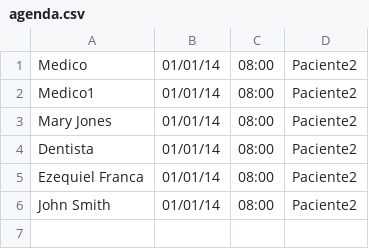
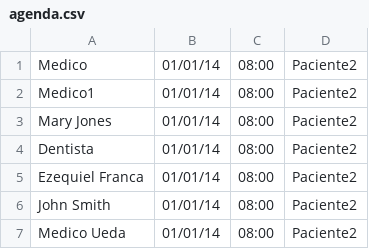
Before and after one commit to ezefranca/EP3-POO-BCC, a CSV file: agenda.csv, drawn as a sheet; the diff names each change by its address in the sheet, - before the commit and + after, or states it on an @@ line.

```diff
--- a/agenda.csv
+++ b/agenda.csv
+row 7: Medico Ueda | 01/01/14 | 08:00 | Paciente2
```
Also changed, not shown: cadastro.csv, 8 other files.
